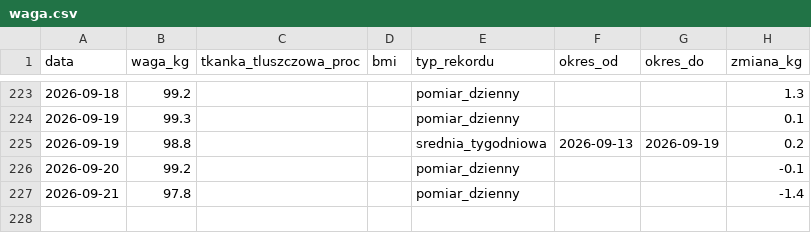
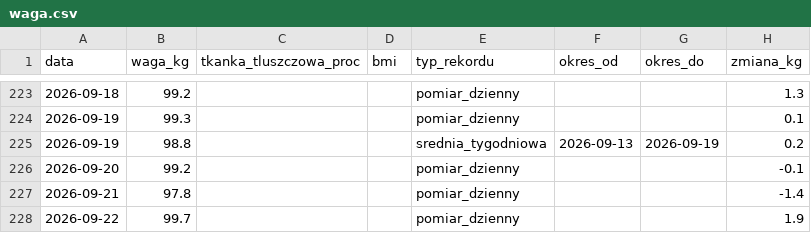
Before and after one commit to KrystianP/Olimp, a CSV file: DATA/waga.csv, drawn as a sheet; only a part is shown, gaps mark what is left out.

```diff
--- a/DATA/waga.csv
+++ b/DATA/waga.csv
@@ -227 +227,2 @@ data,waga_kg,tkanka_tluszczowa_proc,bmi,typ_rekordu,okres_od,okres_do,zmiana_kg
 2026-09-21,97.8,,,pomiar_dzienny,,,-1.4
+2026-09-22,99.7,,,pomiar_dzienny,,,1.9
```
